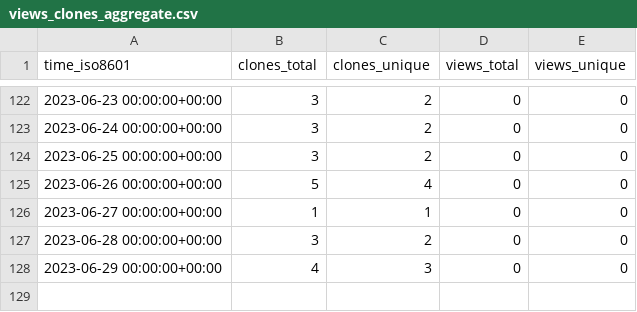
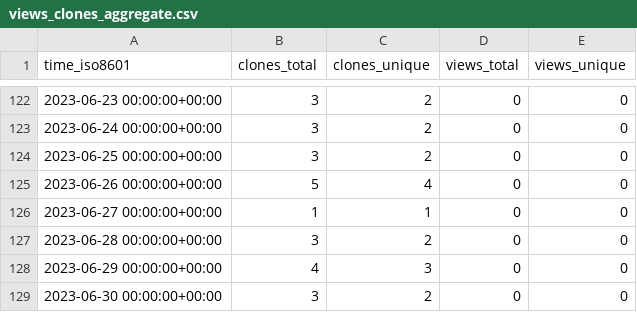
Before and after one commit to EarthSciML/Emissions.jl, a CSV file: EarthSciML/Emissions.jl/ghrs-data/views_clones_aggregate.csv, drawn as a sheet; only a part is shown, gaps mark what is left out; the diff names each change by its address in the sheet, - before the commit and + after, or states it on an @@ line.

```diff
--- a/EarthSciML/Emissions.jl/ghrs-data/views_clones_aggregate.csv
+++ b/EarthSciML/Emissions.jl/ghrs-data/views_clones_aggregate.csv
+row 129: 2023-06-30 00:00:00+00:00 | 3 | 2 | 0 | 0
```
Also changed, not shown: 1 other file.
